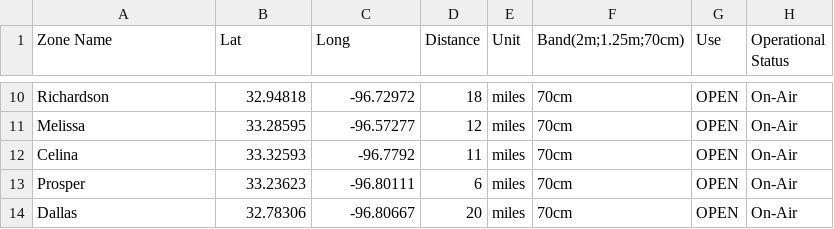
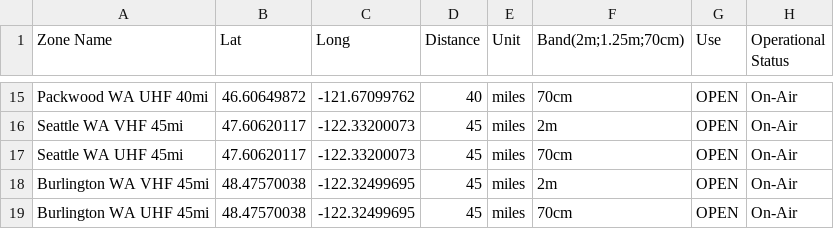
Before and after one commit to mycodeplug/example-codeplug, a CSV file: input/default/prox.csv, drawn as a sheet; only a part is shown, gaps mark what is left out; removed rows and columns are numbered as before the commit, all else as after; the diff covers the shown part only; the diff names each change by its address in the sheet, - before the commit and + after, or states it on an @@ line.

```diff
--- a/input/default/prox.csv
+++ b/input/default/prox.csv
-A15 (Zone Name): Richardson
+A15 (Zone Name): Packwood WA UHF 40mi
-B15 (Lat): 32.94818
+B15 (Lat): 46.60649872
-C15 (Long): -96.72972
+C15 (Long): -121.67099762
-D15 (Distance): 18
+D15 (Distance): 40
+row 16: Seattle WA VHF 45mi | 47.60620117 | -122.33200073 | 45 | miles | 2m | OPEN | On-Air
-A17 (Zone Name): Melissa
+A17 (Zone Name): Seattle WA UHF 45mi
-B17 (Lat): 33.28595
+B17 (Lat): 47.60620117
-C17 (Long): -96.57277
+C17 (Long): -122.33200073
-D17 (Distance): 12
+D17 (Distance): 45
+row 18: Burlington WA VHF 45mi | 48.47570038 | -122.32499695 | 45 | miles | 2m | OPEN | On-Air
-A19 (Zone Name): Celina
+A19 (Zone Name): Burlington WA UHF 45mi
-B19 (Lat): 33.32593
+B19 (Lat): 48.47570038
-C19 (Long): -96.7792
+C19 (Long): -122.32499695
-D19 (Distance): 11
+D19 (Distance): 45
-row 13: Prosper | 33.23623 | -96.80111 | 6 | miles | 70cm | OPEN | On-Air
-row 14: Dallas | 32.78306 | -96.80667 | 20 | miles | 70cm | OPEN | On-Air
```
Also changed, not shown: 7 added rows, 2 removed rows and 24 edited cells elsewhere in this file.
